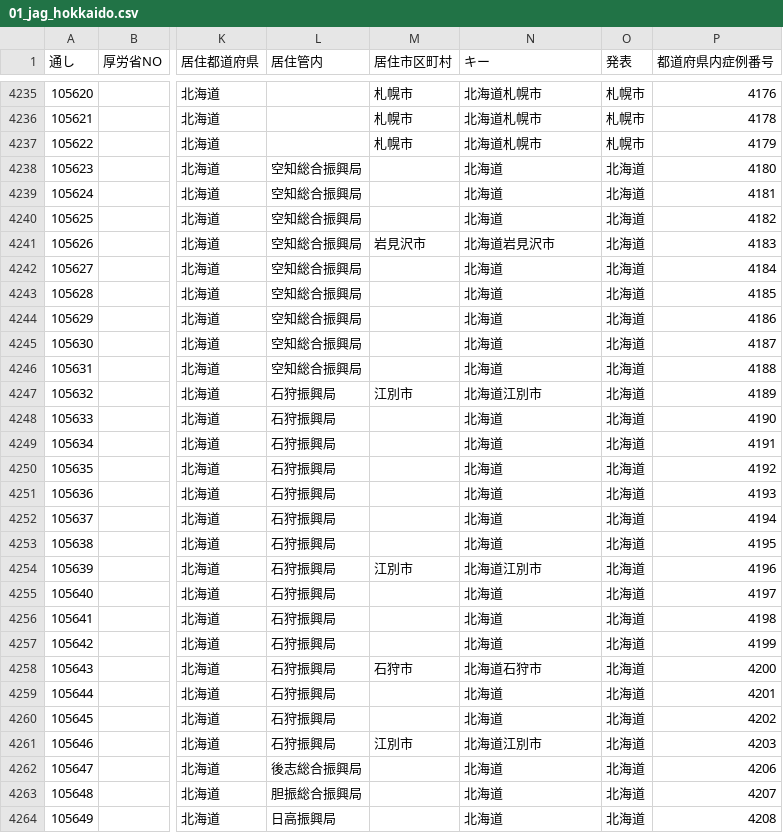
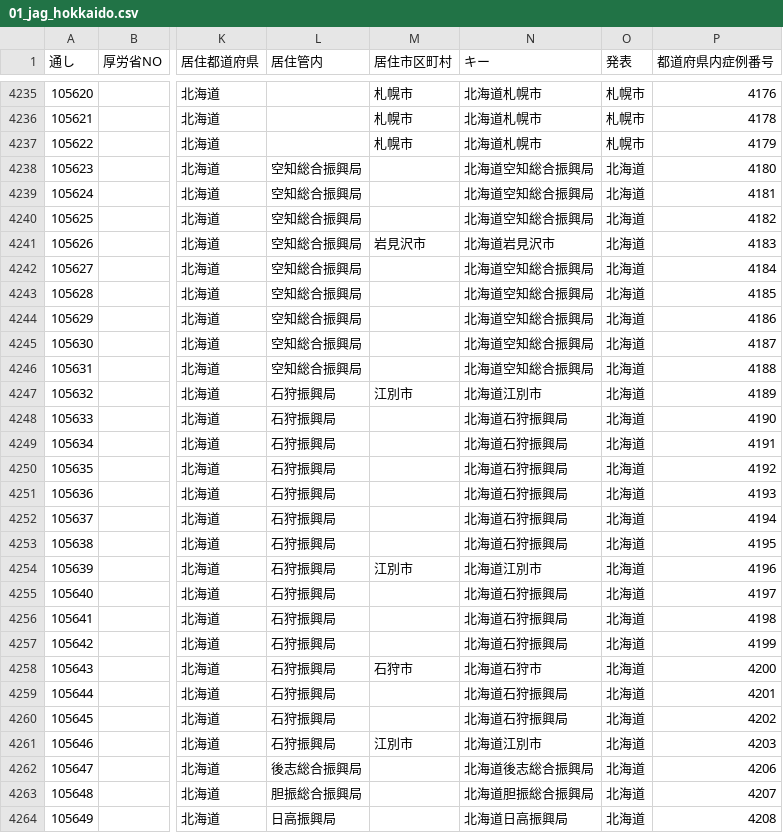
Before and after one commit to CalicoKater/covid-19, a CSV file: work/01_jag_hokkaido.csv, drawn as a sheet; only a part is shown, gaps mark what is left out; the diff covers the shown part only; the diff names each change by its address in the sheet, - before the commit and + after, or states it on an @@ line.

```diff
--- a/work/01_jag_hokkaido.csv
+++ b/work/01_jag_hokkaido.csv
-N4238:N4240 (キー): 北海道
+N4238:N4240 (キー): 北海道空知総合振興局
-N4242:N4246 (キー): 北海道
+N4242:N4246 (キー): 北海道空知総合振興局
-N4248:N4253 (キー): 北海道
+N4248:N4253 (キー): 北海道石狩振興局
-N4255:N4257 (キー): 北海道
+N4255:N4257 (キー): 北海道石狩振興局
-N4259:N4260 (キー): 北海道
+N4259:N4260 (キー): 北海道石狩振興局
-N4262 (キー): 北海道
+N4262 (キー): 北海道後志総合振興局
-N4263 (キー): 北海道
+N4263 (キー): 北海道胆振総合振興局
-N4264 (キー): 北海道
+N4264 (キー): 北海道日高振興局
```
Also changed, not shown: 39 edited cells elsewhere in this file, work/02_jag_aomori.csv, work/12_jag_chiba.csv, 3 other files.
